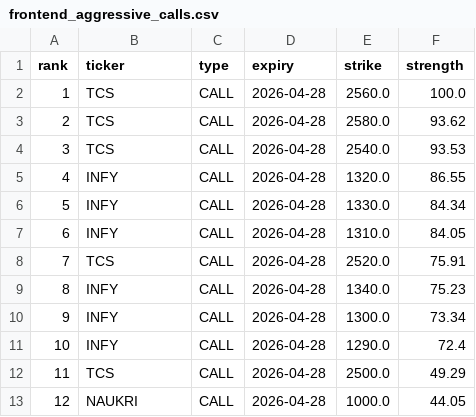
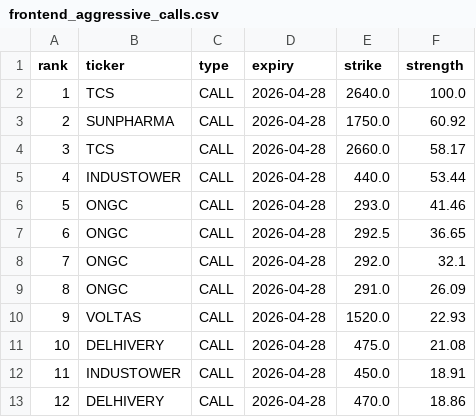
Before and after one commit to lightninbulls-stack/hanush-app, a CSV file: frontend/public/data/frontend_aggressive_calls.csv, drawn as a sheet; only a part is shown; the diff covers the shown part only.

```diff
--- a/frontend/public/data/frontend_aggressive_calls.csv
+++ b/frontend/public/data/frontend_aggressive_calls.csv
@@ -1,13 +1,13 @@
 rank,ticker,type,expiry,strike,strength
-1,TCS,CALL,2026-04-28,2560.0,100.0
-2,TCS,CALL,2026-04-28,2580.0,93.62
-3,TCS,CALL,2026-04-28,2540.0,93.53
-4,INFY,CALL,2026-04-28,1320.0,86.55
-5,INFY,CALL,2026-04-28,1330.0,84.34
-6,INFY,CALL,2026-04-28,1310.0,84.05
-7,TCS,CALL,2026-04-28,2520.0,75.91
-8,INFY,CALL,2026-04-28,1340.0,75.23
-9,INFY,CALL,2026-04-28,1300.0,73.34
-10,INFY,CALL,2026-04-28,1290.0,72.4
-11,TCS,CALL,2026-04-28,2500.0,49.29
-12,NAUKRI,CALL,2026-04-28,1000.0,44.05
+1,TCS,CALL,2026-04-28,2640.0,100.0
+2,SUNPHARMA,CALL,2026-04-28,1750.0,60.92
+3,TCS,CALL,2026-04-28,2660.0,58.17
+4,INDUSTOWER,CALL,2026-04-28,440.0,53.44
+5,ONGC,CALL,2026-04-28,293.0,41.46
+6,ONGC,CALL,2026-04-28,292.5,36.65
+7,ONGC,CALL,2026-04-28,292.0,32.1
+8,ONGC,CALL,2026-04-28,291.0,26.09
+9,VOLTAS,CALL,2026-04-28,1520.0,22.93
+10,DELHIVERY,CALL,2026-04-28,475.0,21.08
+11,INDUSTOWER,CALL,2026-04-28,450.0,18.91
+12,DELHIVERY,CALL,2026-04-28,470.0,18.86
```
Also changed, not shown: 23 edited cells elsewhere in this file, frontend/public/data/frontend_aggressive_puts.csv.
